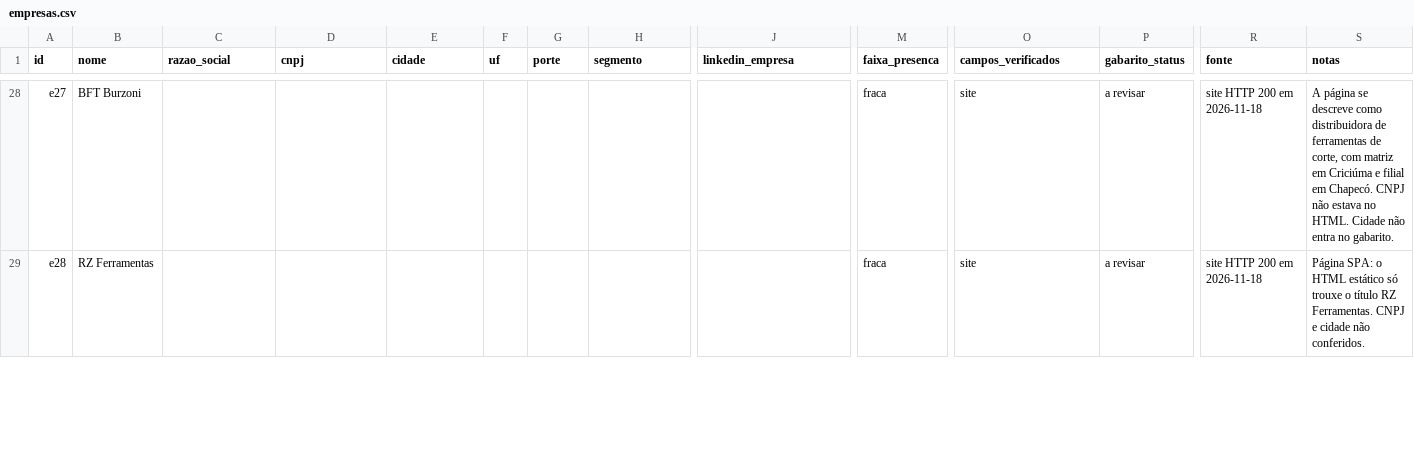
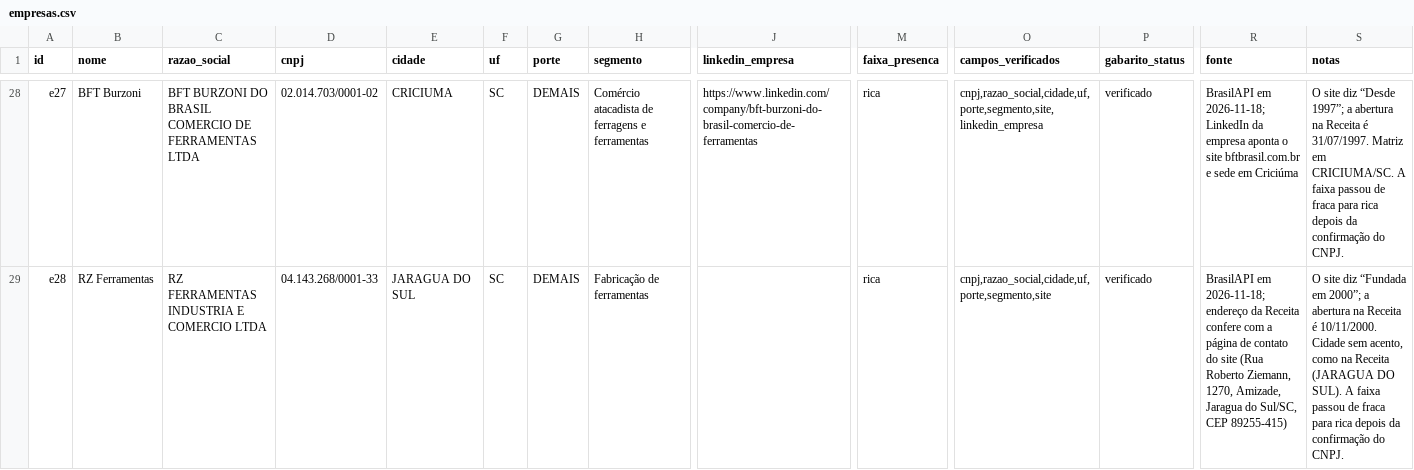
Before and after one commit to forge-z/benchmark-web-br, a CSV file: datasets/empresas.csv, drawn as a sheet; only a part is shown, gaps mark what is left out; the diff covers the shown part only; the diff names each change by its address in the sheet, - before the commit and + after, or states it on an @@ line.

```diff
--- a/datasets/empresas.csv
+++ b/datasets/empresas.csv
-C28 (razao_social): (empty)
+C28 (razao_social): BFT BURZONI DO BRASIL COMERCIO DE FERRAMENTAS LTDA
-D28 (cnpj): (empty)
+D28 (cnpj): 02.014.703/0001-02
-E28 (cidade): (empty)
+E28 (cidade): CRICIUMA
-F28:F29 (uf): (empty)
+F28:F29 (uf): SC
-G28:G29 (porte): (empty)
+G28:G29 (porte): DEMAIS
-H28 (segmento): (empty)
+H28 (segmento): Comércio atacadista de ferragens e ferramentas
-J28 (linkedin_empresa): (empty)
+J28 (linkedin_empresa): https://www.linkedin.com/company/bft-burzoni-do-brasil-comercio-de-ferramentas
-M28:M29 (faixa_presenca): fraca
+M28:M29 (faixa_presenca): rica
-O28 (campos_verificados): site
+O28 (campos_verificados): cnpj,razao_social,cidade,uf,porte,segmento,site,linkedin_empresa
-P28:P29 (gabarito_status): a revisar
+P28:P29 (gabarito_status): verificado
-R28 (fonte): site HTTP 200 em 2026-11-18
+R28 (fonte): BrasilAPI em 2026-11-18; LinkedIn da empresa aponta o site bftbrasil.com.br e sede em Criciúma
-S28 (notas): A página se descreve como distribuidora de ferramentas de corte, com matriz em Criciúma e filial em Chapecó. CNPJ não estava no HTML. Cidade não entra no gabarito.
+S28 (notas): O site diz “Desde 1997”; a abertura na Receita é 31/07/1997. Matriz em CRICIUMA/SC. A faixa passou de fraca para rica depois da confirmação do CNPJ.
-C29 (razao_social): (empty)
+C29 (razao_social): RZ FERRAMENTAS INDUSTRIA E COMERCIO LTDA
-D29 (cnpj): (empty)
+D29 (cnpj): 04.143.268/0001-33
-E29 (cidade): (empty)
+E29 (cidade): JARAGUA DO SUL
-H29 (segmento): (empty)
+H29 (segmento): Fabricação de ferramentas
-O29 (campos_verificados): site
+O29 (campos_verificados): cnpj,razao_social,cidade,uf,porte,segmento,site
-R29 (fonte): site HTTP 200 em 2026-11-18
+R29 (fonte): BrasilAPI em 2026-11-18; endereço da Receita confere com a página de contato do site (Rua Roberto Ziemann, 1270, Amizade, Jaragua do Sul/SC, CEP 89255-415)
-S29 (notas): Página SPA: o HTML estático só trouxe o título RZ Ferramentas. CNPJ e cidade não conferidos.
+S29 (notas): O site diz “Fundada em 2000”; a abertura na Receita é 10/11/2000. Cidade sem acento, como na Receita (JARAGUA DO SUL). A faixa passou de fraca para rica depois da confirmação do CNPJ.
```
Also changed, not shown: 69 edited cells elsewhere in this file, datasets/perguntas_empresas.csv, 7 other files.
